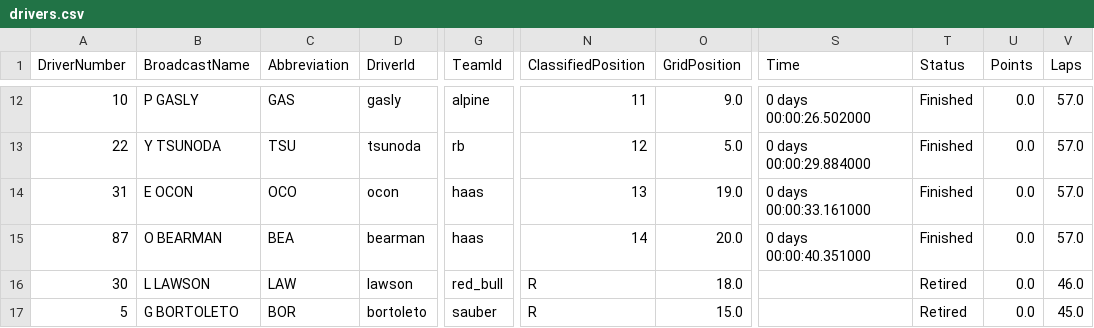
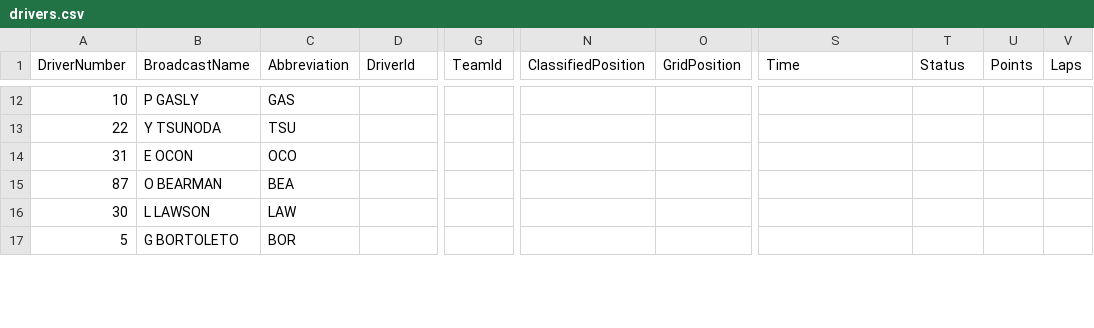
Before and after one commit to SwayamVernekar/TheGridLive, a CSV file: f1data/outputs_2025/drivers.csv, drawn as a sheet; only a part is shown, gaps mark what is left out; the diff covers the shown part only; the diff names each change by its address in the sheet, - before the commit and + after, or states it on an @@ line.

Commit message:
bug fixes 1
driver reading issue from backend still there

```diff
--- a/f1data/outputs_2025/drivers.csv
+++ b/f1data/outputs_2025/drivers.csv
-D12 (DriverId): gasly
+D12 (DriverId): (empty)
-G12 (TeamId): alpine
+G12 (TeamId): (empty)
-N12 (ClassifiedPosition): 11
+N12 (ClassifiedPosition): (empty)
-O12 (GridPosition): 9.0
+O12 (GridPosition): (empty)
-S12 (Time): 0 days 00:00:26.502000
+S12 (Time): (empty)
-T12:T15 (Status): Finished
+T12:T15 (Status): (empty)
-U12:U17 (Points): 0.0
+U12:U17 (Points): (empty)
-V12:V15 (Laps): 57.0
+V12:V15 (Laps): (empty)
-D13 (DriverId): tsunoda
+D13 (DriverId): (empty)
-G13 (TeamId): rb
+G13 (TeamId): (empty)
-N13 (ClassifiedPosition): 12
+N13 (ClassifiedPosition): (empty)
-O13 (GridPosition): 5.0
+O13 (GridPosition): (empty)
-S13 (Time): 0 days 00:00:29.884000
+S13 (Time): (empty)
-D14 (DriverId): ocon
+D14 (DriverId): (empty)
-G14:G15 (TeamId): haas
+G14:G15 (TeamId): (empty)
-N14 (ClassifiedPosition): 13
+N14 (ClassifiedPosition): (empty)
-O14 (GridPosition): 19.0
+O14 (GridPosition): (empty)
-S14 (Time): 0 days 00:00:33.161000
+S14 (Time): (empty)
-D15 (DriverId): bearman
+D15 (DriverId): (empty)
-N15 (ClassifiedPosition): 14
+N15 (ClassifiedPosition): (empty)
-O15 (GridPosition): 20.0
+O15 (GridPosition): (empty)
-S15 (Time): 0 days 00:00:40.351000
+S15 (Time): (empty)
-D16 (DriverId): lawson
+D16 (DriverId): (empty)
-G16 (TeamId): red_bull
+G16 (TeamId): (empty)
-N16:N17 (ClassifiedPosition): R
+N16:N17 (ClassifiedPosition): (empty)
-O16 (GridPosition): 18.0
+O16 (GridPosition): (empty)
-T16:T17 (Status): Retired
+T16:T17 (Status): (empty)
-V16 (Laps): 46.0
+V16 (Laps): (empty)
-D17 (DriverId): bortoleto
+D17 (DriverId): (empty)
-G17 (TeamId): sauber
+G17 (TeamId): (empty)
-O17 (GridPosition): 15.0
+O17 (GridPosition): (empty)
-V17 (Laps): 45.0
+V17 (Laps): (empty)
```
Also changed, not shown: 1 added row, 1 removed row and 102 edited cells elsewhere in this file, f1data/outputs_2025/laps/Australian Grand Prix_Race_laps.csv, f1data/outputs_2025/laps/Bahrain Grand Prix_Race_laps.csv, 14 other files.
